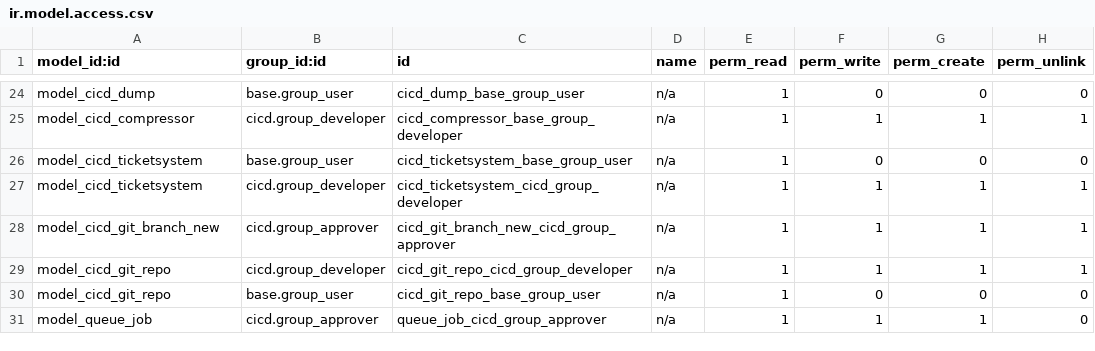
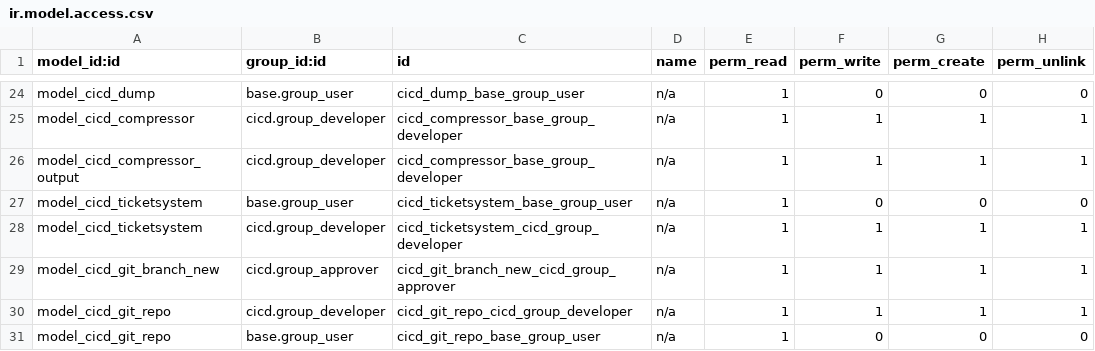
Before and after one commit to odoochain/odoo-cicd, a CSV file: odoo_admin/addons/cicd/security/ir.model.access.csv, drawn as a sheet; only a part is shown, gaps mark what is left out; the shorter side is filled out with more unchanged rows.

Commit message:
compressor destpath

```diff
--- a/odoo_admin/addons/cicd/security/ir.model.access.csv
+++ b/odoo_admin/addons/cicd/security/ir.model.access.csv
@@ -25,2 +25,3 @@ model_cicd_dump,base.group_user,cicd_dump_base_group_user,n/a,1,0,0,0
 model_cicd_compressor,cicd.group_developer,cicd_compressor_base_group_developer,n/a,1,1,1,1
+model_cicd_compressor_output,cicd.group_developer,cicd_compressor_base_group_developer,n/a,1,1,1,1
 model_cicd_ticketsystem,base.group_user,cicd_ticketsystem_base_group_user,n/a,1,0,0,0
```
Also changed, not shown: 6 other files.
